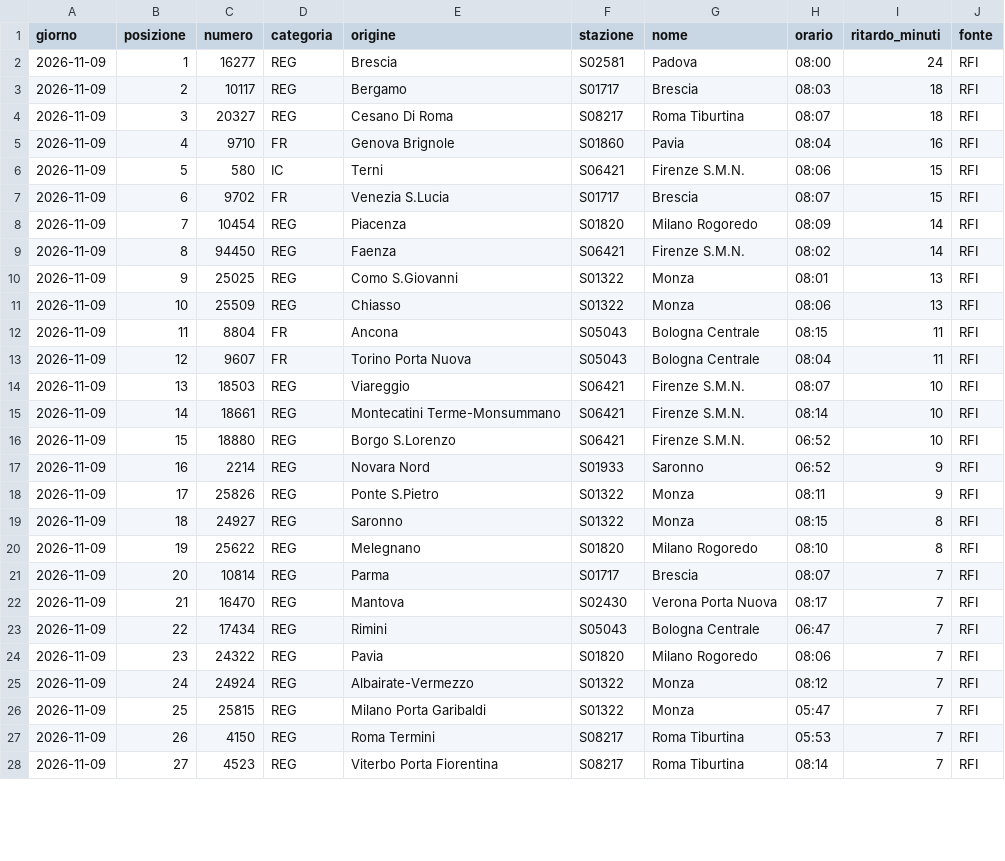
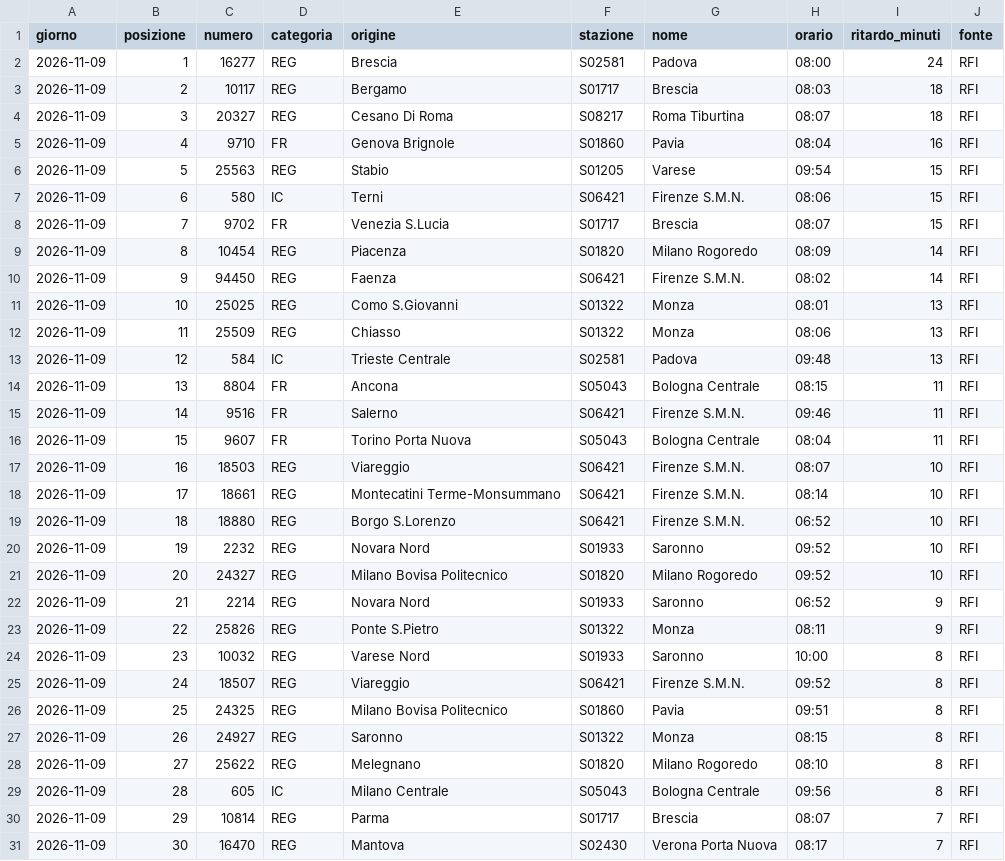
Before and after one commit to MJ83-collab/Binario-app, a CSV file: storico/classifica-giorno.csv, drawn as a sheet; only a part is shown; the diff covers the shown part only.

```diff
--- a/storico/classifica-giorno.csv
+++ b/storico/classifica-giorno.csv
@@ -5,24 +5,27 @@ giorno;posizione;numero;categoria;origine;stazione;nome;orario;ritardo_minuti;fo
 2026-11-09;4;9710;FR;Genova Brignole;S01860;Pavia;08:04;16;RFI
-2026-11-09;5;580;IC;Terni;S06421;Firenze S.M.N.;08:06;15;RFI
-2026-11-09;6;9702;FR;Venezia S.Lucia;S01717;Brescia;08:07;15;RFI
-2026-11-09;7;10454;REG;Piacenza;S01820;Milano Rogoredo;08:09;14;RFI
-2026-11-09;8;94450;REG;Faenza;S06421;Firenze S.M.N.;08:02;14;RFI
-2026-11-09;9;25025;REG;Como S.Giovanni;S01322;Monza;08:01;13;RFI
-2026-11-09;10;25509;REG;Chiasso;S01322;Monza;08:06;13;RFI
-2026-11-09;11;8804;FR;Ancona;S05043;Bologna Centrale;08:15;11;RFI
-2026-11-09;12;9607;FR;Torino Porta Nuova;S05043;Bologna Centrale;08:04;11;RFI
-2026-11-09;13;18503;REG;Viareggio;S06421;Firenze S.M.N.;08:07;10;RFI
-2026-11-09;14;18661;REG;Montecatini Terme-Monsummano;S06421;Firenze S.M.N.;08:14;10;RFI
-2026-11-09;15;18880;REG;Borgo S.Lorenzo;S06421;Firenze S.M.N.;06:52;10;RFI
-2026-11-09;16;2214;REG;Novara Nord;S01933;Saronno;06:52;9;RFI
-2026-11-09;17;25826;REG;Ponte S.Pietro;S01322;Monza;08:11;9;RFI
-2026-11-09;18;24927;REG;Saronno;S01322;Monza;08:15;8;RFI
-2026-11-09;19;25622;REG;Melegnano;S01820;Milano Rogoredo;08:10;8;RFI
-2026-11-09;20;10814;REG;Parma;S01717;Brescia;08:07;7;RFI
-2026-11-09;21;16470;REG;Mantova;S02430;Verona Porta Nuova;08:17;7;RFI
-2026-11-09;22;17434;REG;Rimini;S05043;Bologna Centrale;06:47;7;RFI
-2026-11-09;23;24322;REG;Pavia;S01820;Milano Rogoredo;08:06;7;RFI
-2026-11-09;24;24924;REG;Albairate-Vermezzo;S01322;Monza;08:12;7;RFI
-2026-11-09;25;25815;REG;Milano Porta Garibaldi;S01322;Monza;05:47;7;RFI
-2026-11-09;26;4150;REG;Roma Termini;S08217;Roma Tiburtina;05:53;7;RFI
-2026-11-09;27;4523;REG;Viterbo Porta Fiorentina;S08217;Roma Tiburtina;08:14;7;RFI
+2026-11-09;5;25563;REG;Stabio;S01205;Varese;09:54;15;RFI
+2026-11-09;6;580;IC;Terni;S06421;Firenze S.M.N.;08:06;15;RFI
+2026-11-09;7;9702;FR;Venezia S.Lucia;S01717;Brescia;08:07;15;RFI
+2026-11-09;8;10454;REG;Piacenza;S01820;Milano Rogoredo;08:09;14;RFI
+2026-11-09;9;94450;REG;Faenza;S06421;Firenze S.M.N.;08:02;14;RFI
+2026-11-09;10;25025;REG;Como S.Giovanni;S01322;Monza;08:01;13;RFI
+2026-11-09;11;25509;REG;Chiasso;S01322;Monza;08:06;13;RFI
+2026-11-09;12;584;IC;Trieste Centrale;S02581;Padova;09:48;13;RFI
+2026-11-09;13;8804;FR;Ancona;S05043;Bologna Centrale;08:15;11;RFI
+2026-11-09;14;9516;FR;Salerno;S06421;Firenze S.M.N.;09:46;11;RFI
+2026-11-09;15;9607;FR;Torino Porta Nuova;S05043;Bologna Centrale;08:04;11;RFI
+2026-11-09;16;18503;REG;Viareggio;S06421;Firenze S.M.N.;08:07;10;RFI
+2026-11-09;17;18661;REG;Montecatini Terme-Monsummano;S06421;Firenze S.M.N.;08:14;10;RFI
+2026-11-09;18;18880;REG;Borgo S.Lorenzo;S06421;Firenze S.M.N.;06:52;10;RFI
+2026-11-09;19;2232;REG;Novara Nord;S01933;Saronno;09:52;10;RFI
+2026-11-09;20;24327;REG;Milano Bovisa Politecnico;S01820;Milano Rogoredo;09:52;10;RFI
+2026-11-09;21;2214;REG;Novara Nord;S01933;Saronno;06:52;9;RFI
+2026-11-09;22;25826;REG;Ponte S.Pietro;S01322;Monza;08:11;9;RFI
+2026-11-09;23;10032;REG;Varese Nord;S01933;Saronno;10:00;8;RFI
+2026-11-09;24;18507;REG;Viareggio;S06421;Firenze S.M.N.;09:52;8;RFI
+2026-11-09;25;24325;REG;Milano Bovisa Politecnico;S01860;Pavia;09:51;8;RFI
+2026-11-09;26;24927;REG;Saronno;S01322;Monza;08:15;8;RFI
+2026-11-09;27;25622;REG;Melegnano;S01820;Milano Rogoredo;08:10;8;RFI
+2026-11-09;28;605;IC;Milano Centrale;S05043;Bologna Centrale;09:56;8;RFI
+2026-11-09;29;10814;REG;Parma;S01717;Brescia;08:07;7;RFI
+2026-11-09;30;16470;REG;Mantova;S02430;Verona Porta Nuova;08:17;7;RFI
```
Also changed, not shown: 3 removed rows elsewhere in this file, storico/treni-30g.csv, 2 other files.
